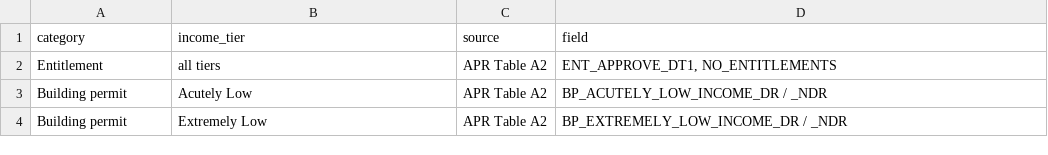
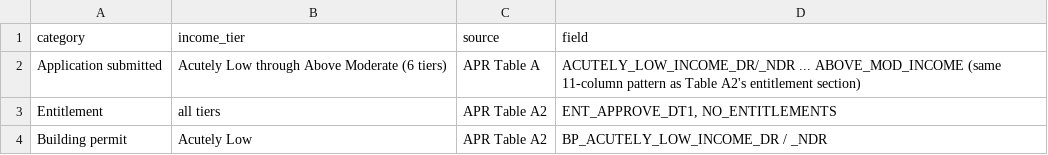
Before and after one commit to laurenthanhvo/chpd-dashboard-data-validation, a CSV file: van's work/docs/housing_production_categories.csv, drawn as a sheet; only a part is shown; the shorter side is filled out with more unchanged rows.

```diff
--- a/van's work/docs/housing_production_categories.csv
+++ b/van's work/docs/housing_production_categories.csv
@@ -1,2 +1,3 @@
 category,income_tier,source,field
+Application submitted,Acutely Low through Above Moderate (6 tiers),APR Table A,ACUTELY_LOW_INCOME_DR/_NDR ... ABOVE_MOD_INCOME (same 11-column pattern as Table A2's entitlement section)
 Entitlement,all tiers,APR Table A2,"ENT_APPROVE_DT1, NO_ENTITLEMENTS"
```
Also changed, not shown: van's work/data/processed/rhna_housing_production_2025_regional_total.csv, 1 other file.
